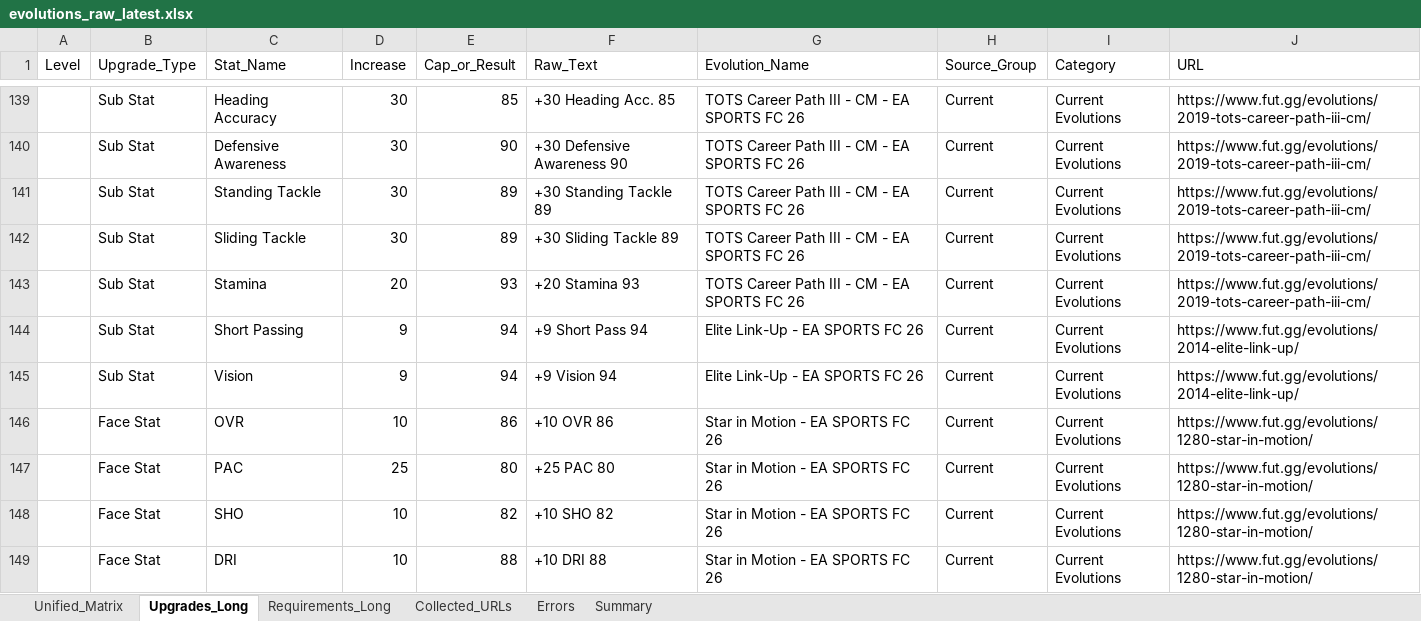
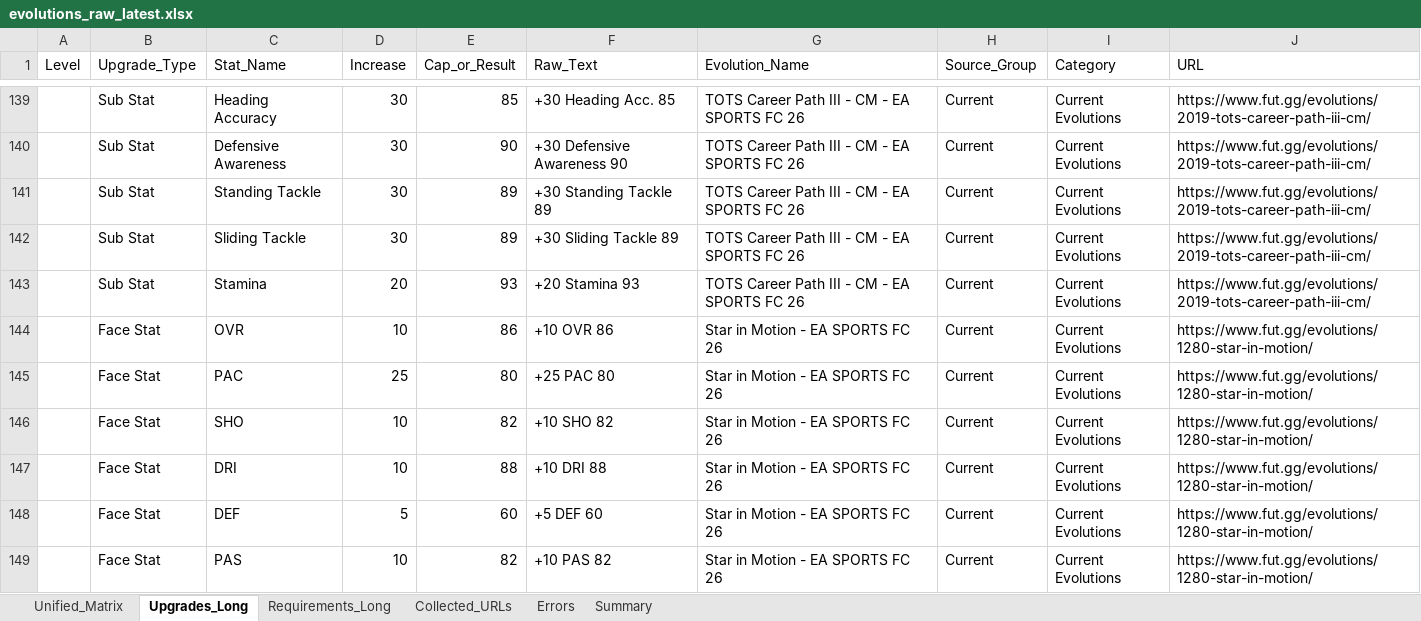
Before and after one commit to lemora87/futgg-objective-crawler, an Excel workbook: latest/evolutions_raw_latest.xlsx, sheet Upgrades_Long, drawn as a sheet; only a part is shown, gaps mark what is left out; the shorter side is filled out with more unchanged rows; values as stored, in another font and other column widths than the file's, no borders; the diff names each change by its address in the sheet, - before the commit and + after, or states it on an @@ line.

```diff
--- a/latest/evolutions_raw_latest.xlsx (sheet Upgrades_Long)
+++ b/latest/evolutions_raw_latest.xlsx (sheet Upgrades_Long)
-row 144:  | Sub Stat | Short Passing | 9 | 94 | +9 Short Pass 94 | Elite Link-Up - EA SPORTS FC 26 | Current | Current Evolutions | https://www.fut.gg/evolutions/2014-elite-link-up/
-row 145:  | Sub Stat | Vision | 9 | 94 | +9 Vision 94 | Elite Link-Up - EA SPORTS FC 26 | Current | Current Evolutions | https://www.fut.gg/evolutions/2014-elite-link-up/
```
Also changed, not shown: sheet Unified_Matrix, sheet Collected_URLs, sheet Requirements_Long, sheet Summary, latest/evolutions_analysis_latest.xlsx.
